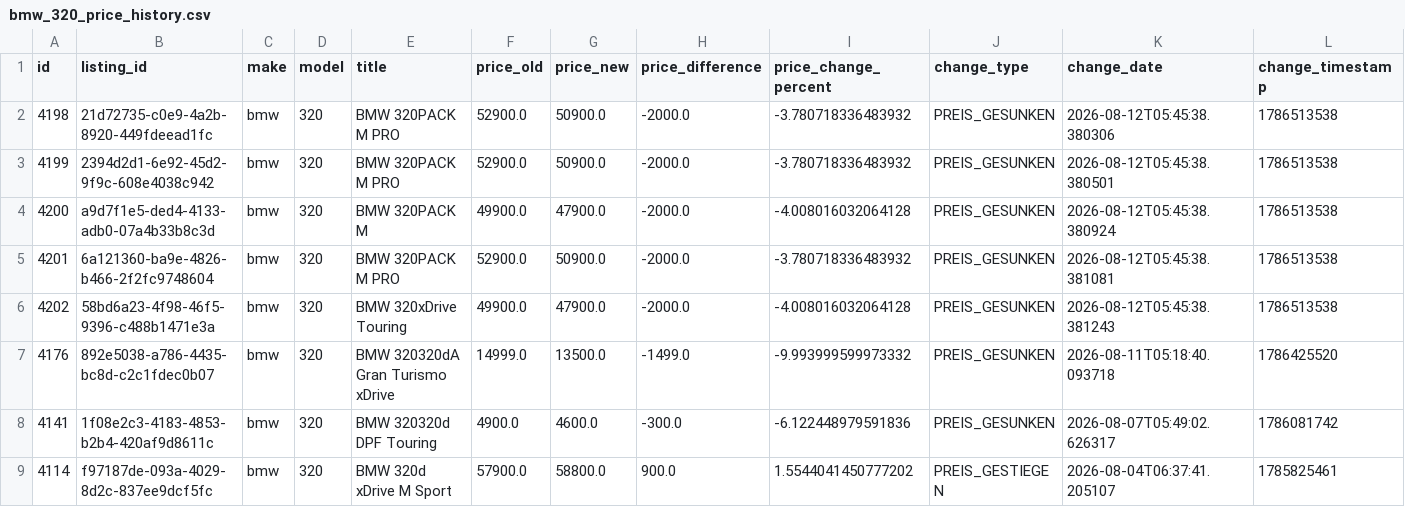
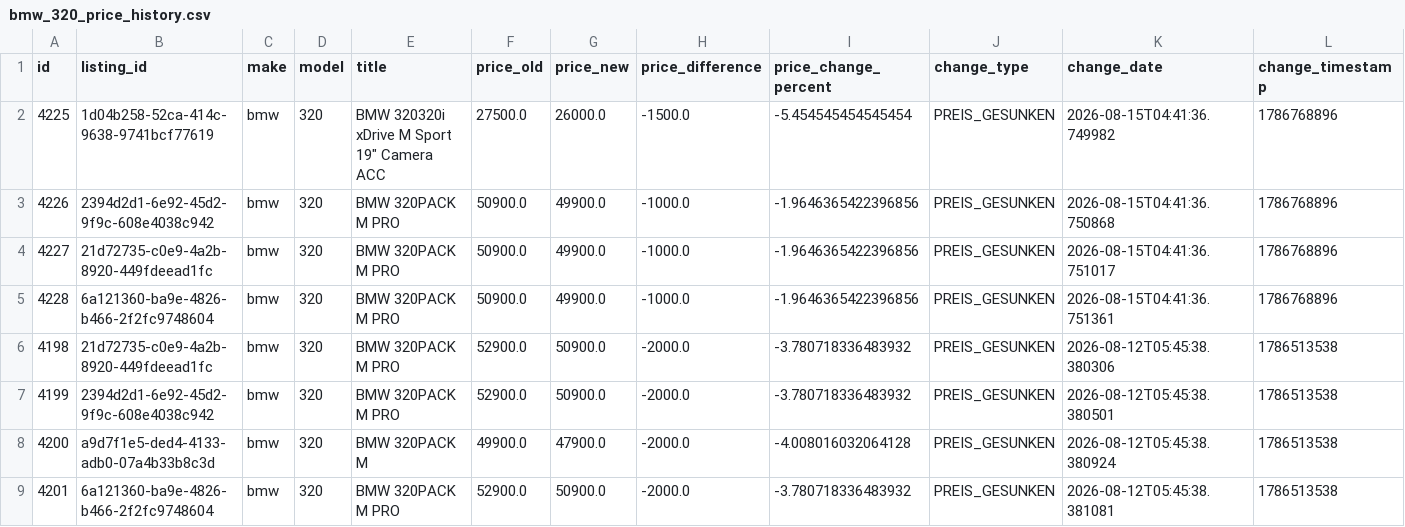
Before and after one commit to masterries/AutoAnalyse, a CSV file: scrapper/data/bmw_320_price_history.csv, drawn as a sheet; only a part is shown; the shorter side is filled out with more unchanged rows; rows hold the shown columns only; the diff names each change by its address in the sheet, - before the commit and + after, or states it on an @@ line.

```diff
--- a/scrapper/data/bmw_320_price_history.csv
+++ b/scrapper/data/bmw_320_price_history.csv
+row 2: 4225 | 1d04b258-52ca-414c-9638-9741bcf77619 | bmw | 320 | BMW 320320i xDrive M Sport 19" Camera ACC | 27500.0 | 26000.0 | -1500.0 | -5.454545454545454 | PREIS_GESUNKEN | 2026-08-15T04:41:36.749982 | 1786768896
+row 3: 4226 | 2394d2d1-6e92-45d2-9f9c-608e4038c942 | bmw | 320 | BMW 320PACK M PRO | 50900.0 | 49900.0 | -1000.0 | -1.9646365422396856 | PREIS_GESUNKEN | 2026-08-15T04:41:36.750868 | 1786768896
+row 4: 4227 | 21d72735-c0e9-4a2b-8920-449fdeead1fc | bmw | 320 | BMW 320PACK M PRO | 50900.0 | 49900.0 | -1000.0 | -1.9646365422396856 | PREIS_GESUNKEN | 2026-08-15T04:41:36.751017 | 1786768896
+row 5: 4228 | 6a121360-ba9e-4826-b466-2f2fc9748604 | bmw | 320 | BMW 320PACK M PRO | 50900.0 | 49900.0 | -1000.0 | -1.9646365422396856 | PREIS_GESUNKEN | 2026-08-15T04:41:36.751361 | 1786768896
```
Also changed, not shown: scrapper/data/audi_a1_price_history.csv, scrapper/data/audi_a5_price_history.csv, 53 other files.
